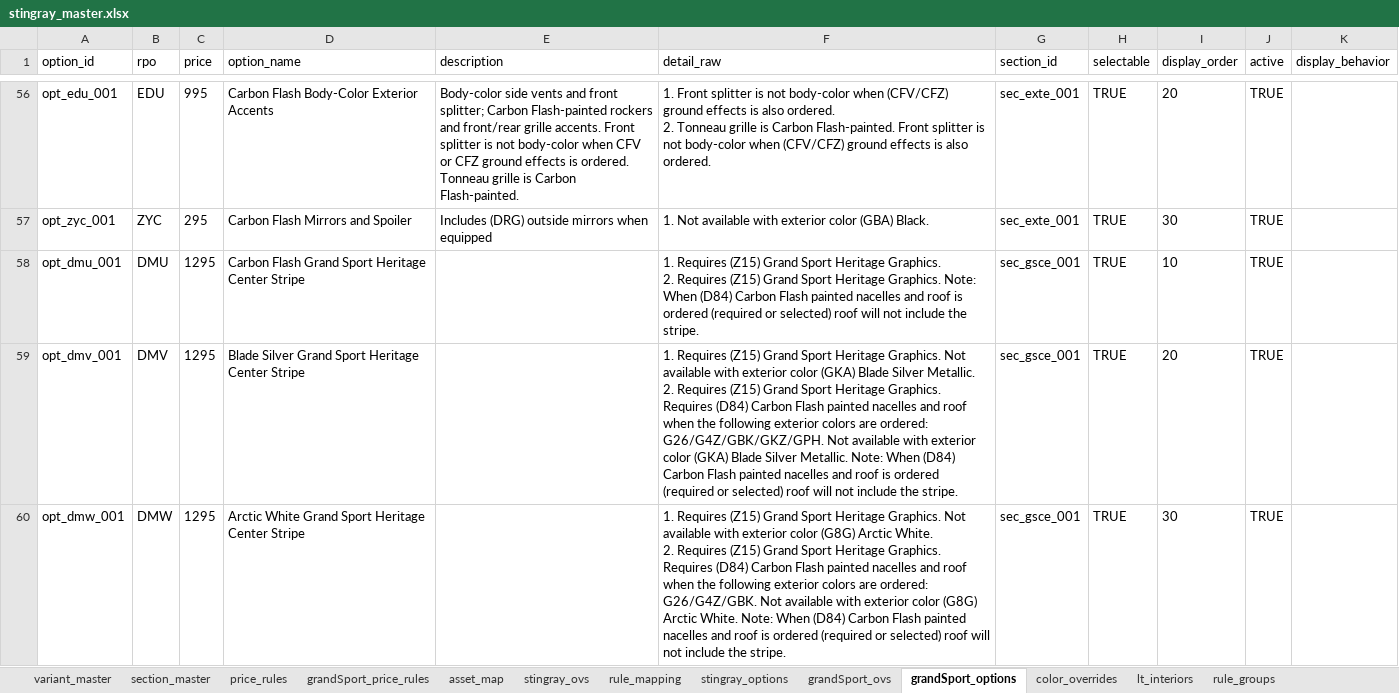
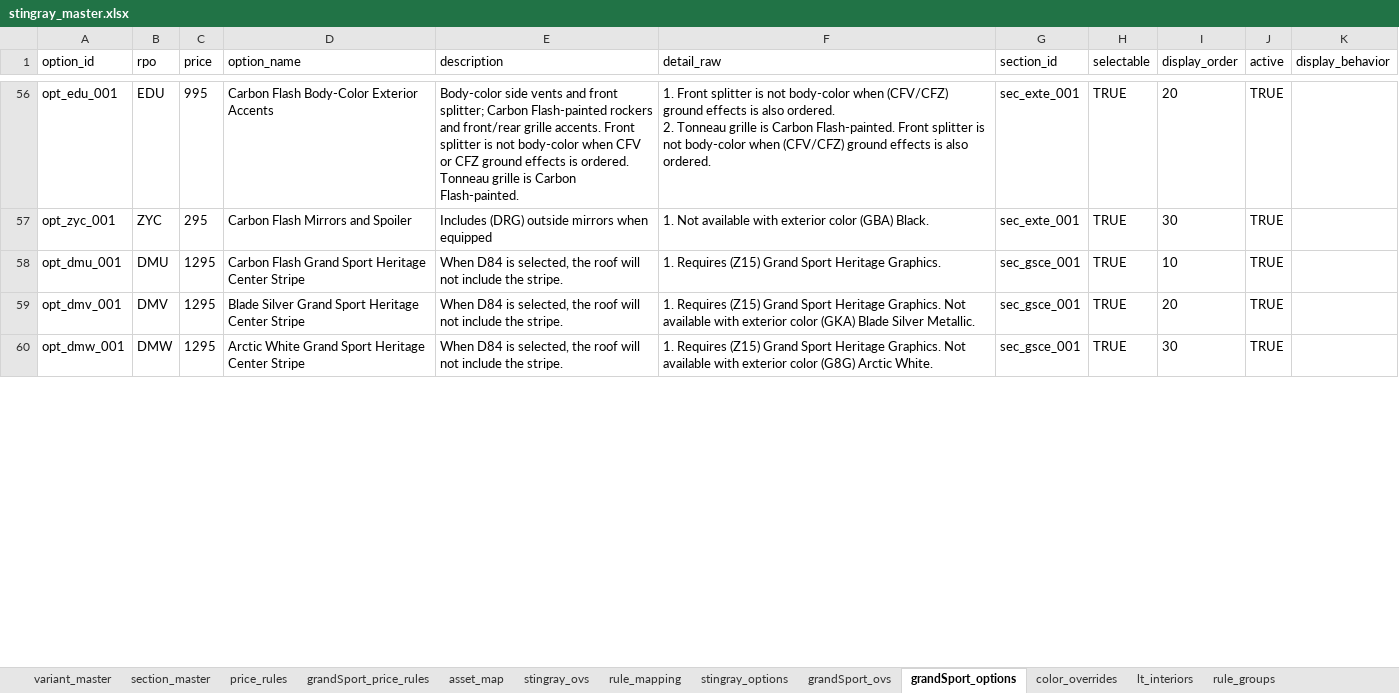
Before and after one commit to seanzmc/27vette, an Excel workbook: stingray_master.xlsx, sheet grandSport_options, drawn as a sheet; only a part is shown, gaps mark what is left out; values as stored, in another font and other column widths than the file's, no borders; table styles not drawn; ↵ is a line break in a cell; the diff covers the shown part only; the diff names each change by its address in the sheet, - before the commit and + after, or states it on an @@ line.

```diff
--- a/stingray_master.xlsx (sheet grandSport_options)
+++ b/stingray_master.xlsx (sheet grandSport_options)
-E58:E60 (description): (empty)
+E58:E60 (description): When D84 is selected, the roof will not include the stripe.
-F58 (detail_raw): …Heritage Graphics. ↵ 2. Requires (Z15) Grand Sport Heritage Graphics. Note: When (D84) Carbon Flash painted nacelles and roof is ordered (required or selected) roof will not include the stripe.
+F58 (detail_raw): …Heritage Graphics.
-F59 (detail_raw): …Silver Metallic. ↵ 2. Requires (Z15) Grand Sport Heritage Graphics. Requires (D84) Carbon Flash painted nacelles and roof when the following exterior colors are ordered: G26/G4Z/GBK/GKZ/GPH. Not available with exterior color (GKA) Blade Silver Metallic. Note: When (D84) Carbon Flash painted nacelles and roof is ordered (required or selected) roof will not include the stripe.
+F59 (detail_raw): …Silver Metallic.
-F60 (detail_raw): …Arctic White. ↵ 2. Requires (Z15) Grand Sport Heritage Graphics. Requires (D84) Carbon Flash painted nacelles and roof when the following exterior colors are ordered: G26/G4Z/GBK. Not available with exterior color (G8G) Arctic White. Note: When (D84) Carbon Flash painted nacelles and roof is ordered (required or selected) roof will not include the stripe.
+F60 (detail_raw): …Arctic White.
```
Also changed, not shown: 4 edited cells elsewhere in this sheet, sheet grandSport_rule_mapping, sheet form_steps, 20 other files.
